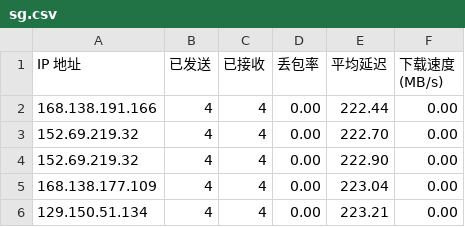
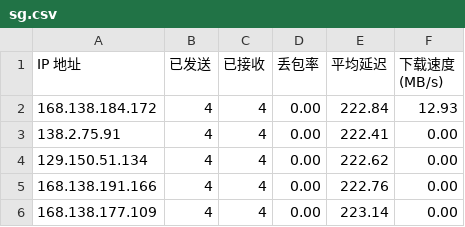
Before and after one commit to eliangwww/CFCDN-Auto, a CSV file: CloudflareST/sg.csv, drawn as a sheet.

```diff
--- a/CloudflareST/sg.csv
+++ b/CloudflareST/sg.csv
@@ -1,6 +1,6 @@
 IP 地址,已发送,已接收,丢包率,平均延迟,下载速度 (MB/s)
-168.138.191.166,4,4,0.00,222.44,0.00
-152.69.219.32,4,4,0.00,222.70,0.00
-152.69.219.32,4,4,0.00,222.90,0.00
-168.138.177.109,4,4,0.00,223.04,0.00
-129.150.51.134,4,4,0.00,223.21,0.00
+168.138.184.172,4,4,0.00,222.84,12.93
+138.2.75.91,4,4,0.00,222.41,0.00
+129.150.51.134,4,4,0.00,222.62,0.00
+168.138.191.166,4,4,0.00,222.76,0.00
+168.138.177.109,4,4,0.00,223.14,0.00
```
Also changed, not shown: 3 other files.
